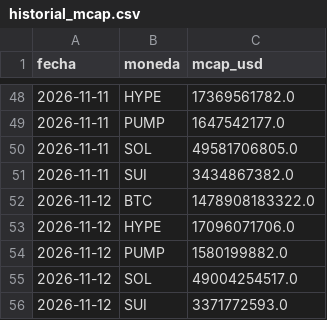
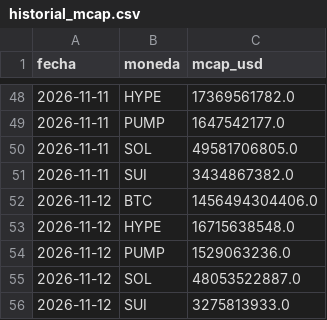
Before and after one commit to mdiazisiegas-89/senales-recompra, a CSV file: salida/historial_mcap.csv, drawn as a sheet; only a part is shown, gaps mark what is left out.

```diff
--- a/salida/historial_mcap.csv
+++ b/salida/historial_mcap.csv
@@ -51,6 +51,6 @@ fecha,moneda,mcap_usd
 2026-11-11,SUI,3434867382.0
-2026-11-12,BTC,1478908183322.0
-2026-11-12,HYPE,17096071706.0
-2026-11-12,PUMP,1580199882.0
-2026-11-12,SOL,49004254517.0
-2026-11-12,SUI,3371772593.0
+2026-11-12,BTC,1456494304406.0
+2026-11-12,HYPE,16715638548.0
+2026-11-12,PUMP,1529063236.0
+2026-11-12,SOL,48053522887.0
+2026-11-12,SUI,3275813933.0
```
Also changed, not shown: salida/historial_oi.csv, 3 other files.
